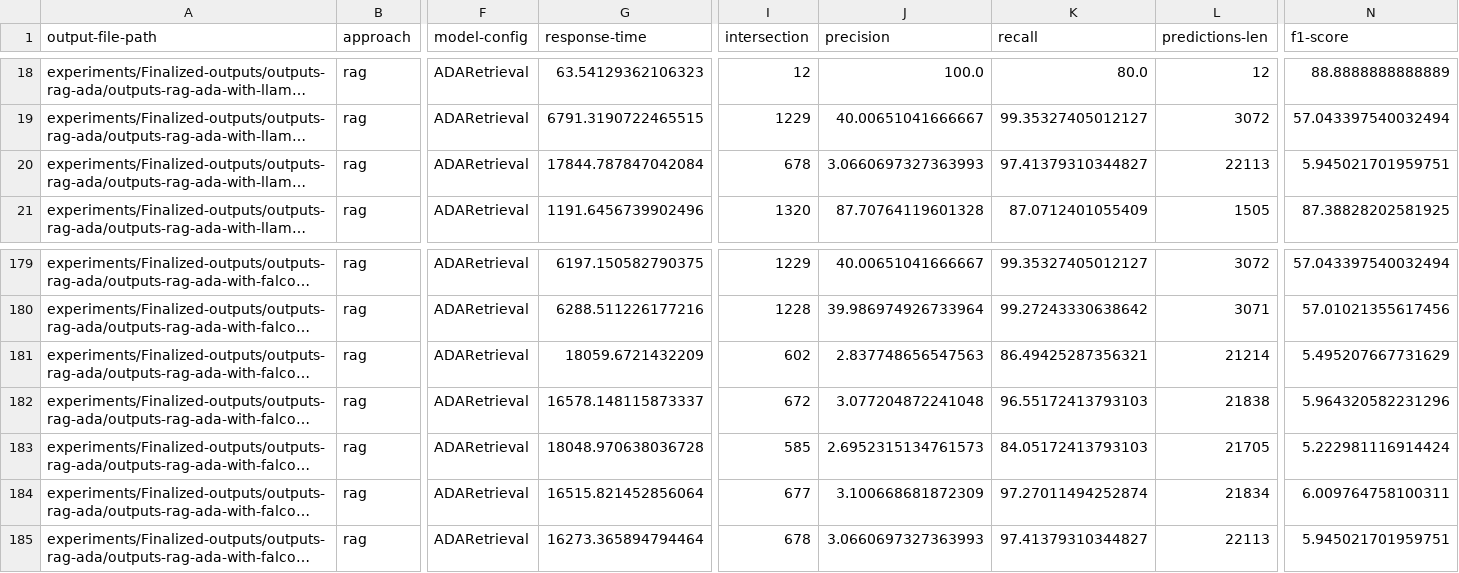
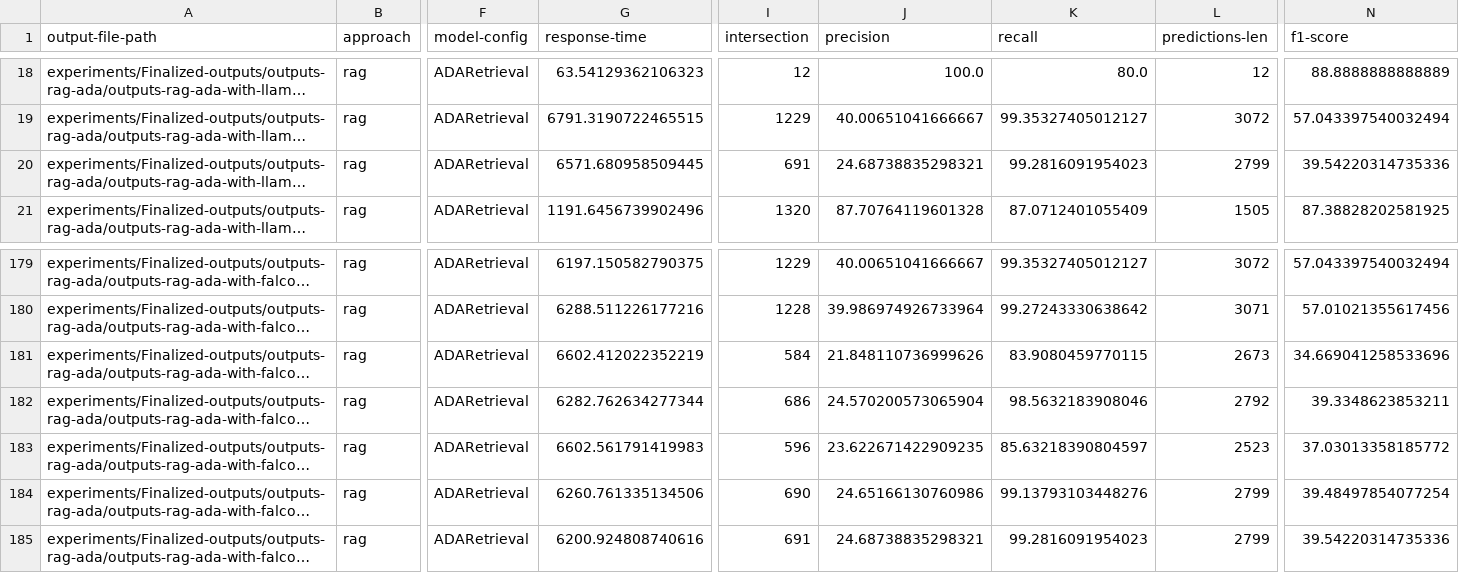
Before and after one commit to HamedBabaei/LLMs4OM, a CSV file: experiments/results/rag-hybrid-model-results.csv, drawn as a sheet; only a part is shown, gaps mark what is left out; long unchanged cells end in …; the diff covers the shown part only; the diff names each change by its address in the sheet, - before the commit and + after, or states it on an @@ line.

```diff
--- a/experiments/results/rag-hybrid-model-results.csv
+++ b/experiments/results/rag-hybrid-model-results.csv
-G20 (response-time): 17844.787847042084
+G20 (response-time): 6571.680958509445
-I20 (intersection): 678
+I20 (intersection): 691
-J20 (precision): 3.0660697327363993
+J20 (precision): 24.68738835298321
-K20 (recall): 97.41379310344827
+K20 (recall): 99.2816091954023
-L20 (predictions-len): 22113
+L20 (predictions-len): 2799
-N20 (f1-score): 5.945021701959751
+N20 (f1-score): 39.54220314735336
-G181 (response-time): 18059.6721432209
+G181 (response-time): 6602.412022352219
-I181 (intersection): 602
+I181 (intersection): 584
-J181 (precision): 2.837748656547563
+J181 (precision): 21.848110736999626
-K181 (recall): 86.49425287356321
+K181 (recall): 83.9080459770115
-L181 (predictions-len): 21214
+L181 (predictions-len): 2673
-N181 (f1-score): 5.495207667731629
+N181 (f1-score): 34.669041258533696
-G182 (response-time): 16578.148115873337
+G182 (response-time): 6282.762634277344
-I182 (intersection): 672
+I182 (intersection): 686
-J182 (precision): 3.077204872241048
+J182 (precision): 24.570200573065904
-K182 (recall): 96.55172413793103
+K182 (recall): 98.5632183908046
-L182 (predictions-len): 21838
+L182 (predictions-len): 2792
-N182 (f1-score): 5.964320582231296
+N182 (f1-score): 39.3348623853211
-G183 (response-time): 18048.970638036728
+G183 (response-time): 6602.561791419983
-I183 (intersection): 585
+I183 (intersection): 596
-J183 (precision): 2.6952315134761573
+J183 (precision): 23.622671422909235
-K183 (recall): 84.05172413793103
+K183 (recall): 85.63218390804597
-L183 (predictions-len): 21705
+L183 (predictions-len): 2523
-N183 (f1-score): 5.222981116914424
+N183 (f1-score): 37.03013358185772
-G184 (response-time): 16515.821452856064
+G184 (response-time): 6260.761335134506
-I184 (intersection): 677
+I184 (intersection): 690
-J184 (precision): 3.100668681872309
+J184 (precision): 24.65166130760986
-K184 (recall): 97.27011494252874
+K184 (recall): 99.13793103448276
-L184 (predictions-len): 21834
+L184 (predictions-len): 2799
-N184 (f1-score): 6.009764758100311
+N184 (f1-score): 39.48497854077254
-G185 (response-time): 16273.365894794464
+G185 (response-time): 6200.924808740616
-I185 (intersection): 678
+I185 (intersection): 691
-J185 (precision): 3.0660697327363993
+J185 (precision): 24.68738835298321
-K185 (recall): 97.41379310344827
+K185 (recall): 99.2816091954023
-L185 (predictions-len): 22113
+L185 (predictions-len): 2799
-N185 (f1-score): 5.945021701959751
+N185 (f1-score): 39.54220314735336
```
Also changed, not shown: 162 edited cells elsewhere in this file, experiments/results/lightweight-model-results.csv, experiments/results/retrieval+lightweight+rag-hybrid-model-results.csv, 3 other files.
